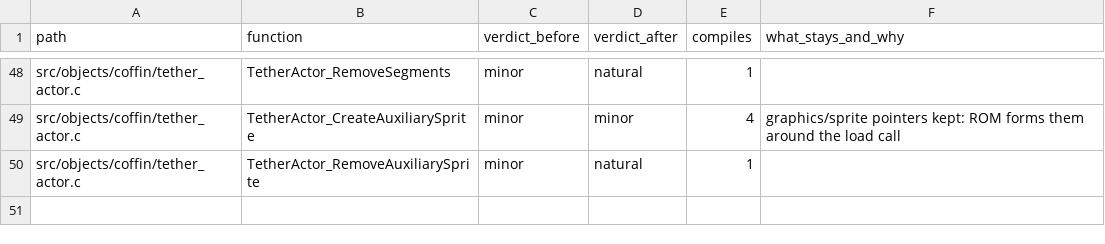
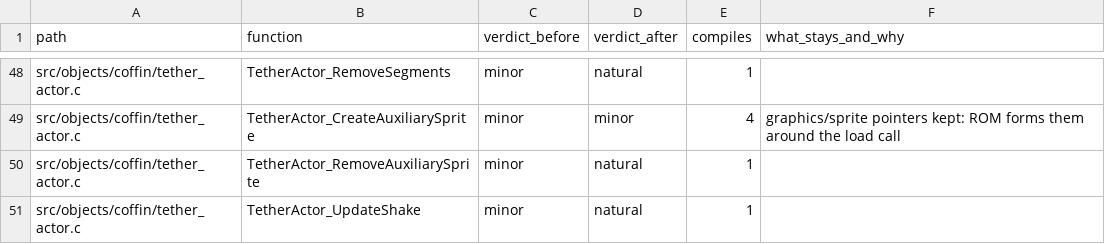
Before and after one commit to moozilla/boktai3-decomp, a TSV file: notes/naturalize/nat-objects.tsv, drawn as a sheet; only a part is shown, gaps mark what is left out; the diff names each change by its address in the sheet, - before the commit and + after, or states it on an @@ line.

```diff
--- a/notes/naturalize/nat-objects.tsv
+++ b/notes/naturalize/nat-objects.tsv
+row 51: src/objects/coffin/tether_actor.c | TetherActor_UpdateShake | minor | natural | 1
```
Also changed, not shown: 1 other file.
